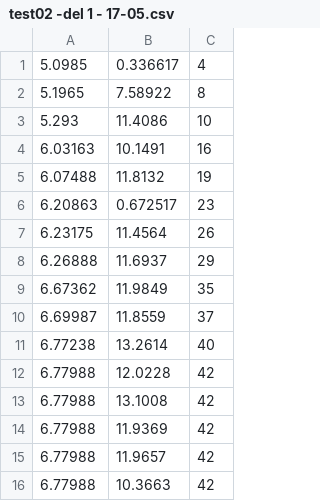
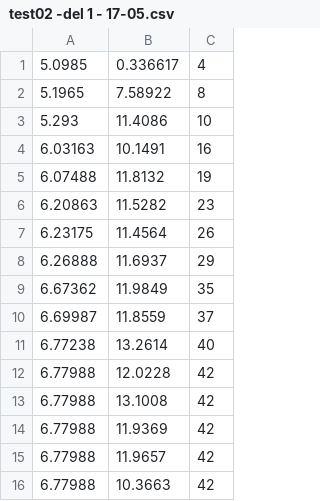
Before and after one commit to jajep18/bachelor_sound_nav, a CSV file: data/test02 -del 1 - 17-05.csv, drawn as a sheet.

```diff
--- a/data/test02 -del 1 - 17-05.csv
+++ b/data/test02 -del 1 - 17-05.csv
@@ -5,3 +5,3 @@
 6.07488,11.8132,19
-6.20863,0.672517,23
+6.20863,11.5282,23
 6.23175,11.4564,26
```
Also changed, not shown: data/BraitenbergMotorCommands/braitenbergMotorCommands01.csv, 17 other files.
